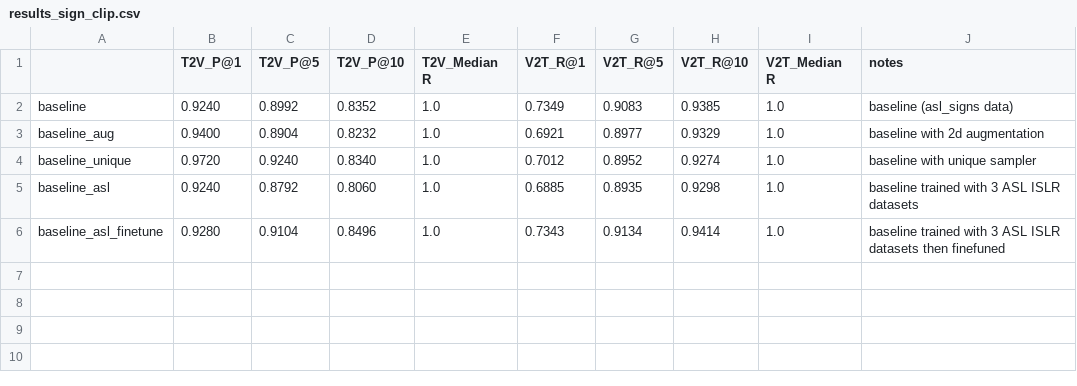
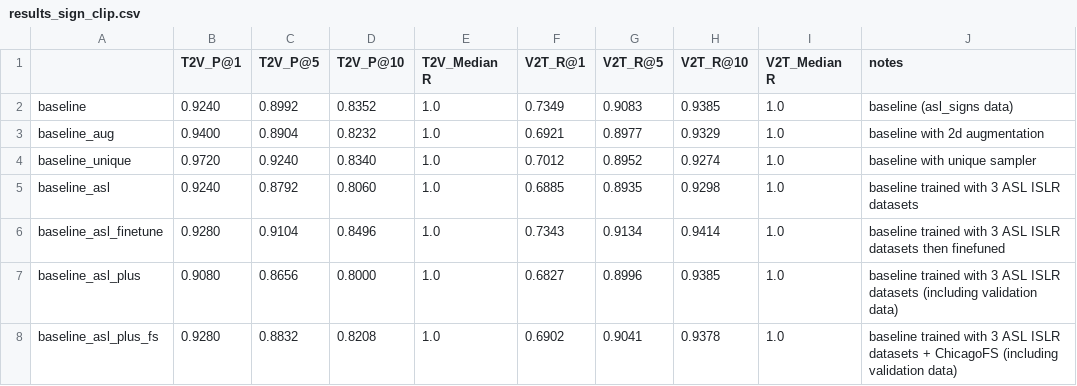
Before and after one commit to sobek1886/Fork_SignCLIP, a CSV file: examples/MMPT/results_sign_clip.csv, drawn as a sheet; the diff names each change by its address in the sheet, - before the commit and + after, or states it on an @@ line.

```diff
--- a/examples/MMPT/results_sign_clip.csv
+++ b/examples/MMPT/results_sign_clip.csv
+row 7: baseline_asl_plus | 0.9080 | 0.8656 | 0.8000 | 1.0 | 0.6827 | 0.8996 | 0.9385 | 1.0 | baseline trained with 3 ASL ISLR datasets (including validation data)
+row 8: baseline_asl_plus_fs | 0.9280 | 0.8832 | 0.8208 | 1.0 | 0.6902 | 0.9041 | 0.9378 | 1.0 | baseline trained with 3 ASL ISLR datasets + ChicagoFS (including validation data)
```
Also changed, not shown: 6 other files.
